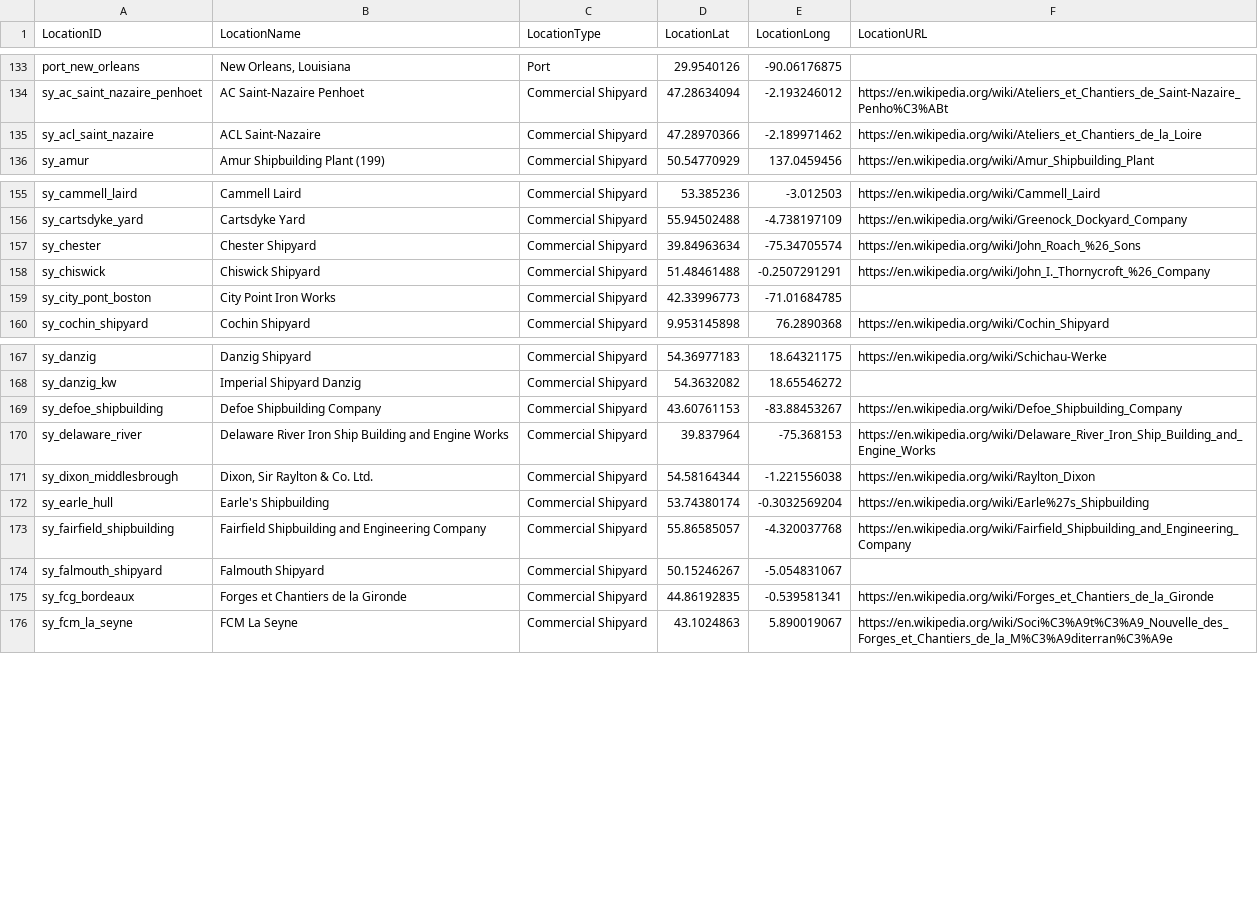
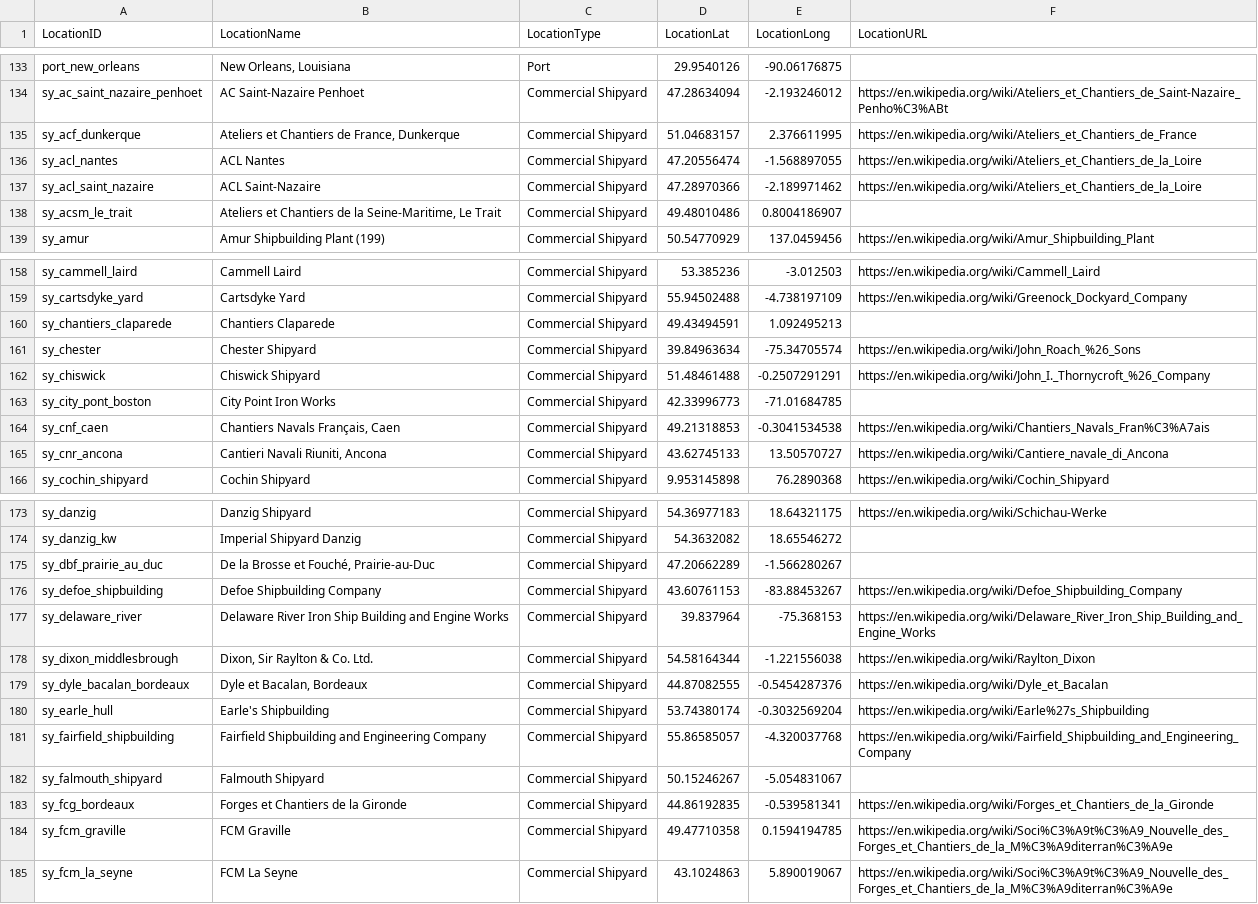
Before and after one commit to jasonmarcher/ferrous-dressed-vessels, a CSV file: res/prebuilt/locations.csv, drawn as a sheet; only a part is shown, gaps mark what is left out; the diff covers the shown part only; the diff names each change by its address in the sheet, - before the commit and + after, or states it on an @@ line.

Commit message:
@ D Add shipyard locations for French and Italian destroyers

```diff
--- a/res/prebuilt/locations.csv
+++ b/res/prebuilt/locations.csv
+row 135: sy_acf_dunkerque | Ateliers et Chantiers de France, Dunkerque | Commercial Shipyard | 51.04683157 | 2.376611995 | https://en.wikipedia.org/wiki/Ateliers_et_Chantiers_de_France
+row 136: sy_acl_nantes | ACL Nantes | Commercial Shipyard | 47.20556474 | -1.568897055 | https://en.wikipedia.org/wiki/Ateliers_et_Chantiers_de_la_Loire
+row 138: sy_acsm_le_trait | Ateliers et Chantiers de la Seine-Maritime, Le Trait | Commercial Shipyard | 49.48010486 | 0.8004186907
+row 160: sy_chantiers_claparede | Chantiers Claparede | Commercial Shipyard | 49.43494591 | 1.092495213
+row 164: sy_cnf_caen | Chantiers Navals Français, Caen | Commercial Shipyard | 49.21318853 | -0.3041534538 | https://en.wikipedia.org/wiki/Chantiers_Navals_Fran%C3%A7ais
+row 165: sy_cnr_ancona | Cantieri Navali Riuniti, Ancona | Commercial Shipyard | 43.62745133 | 13.50570727 | https://en.wikipedia.org/wiki/Cantiere_navale_di_Ancona
+row 175: sy_dbf_prairie_au_duc | De la Brosse et Fouché, Prairie-au-Duc | Commercial Shipyard | 47.20662289 | -1.566280267
+row 179: sy_dyle_bacalan_bordeaux | Dyle et Bacalan, Bordeaux | Commercial Shipyard | 44.87082555 | -0.5454287376 | https://en.wikipedia.org/wiki/Dyle_et_Bacalan
+row 184: sy_fcm_graville | FCM Graville | Commercial Shipyard | 49.47710358 | 0.1594194785 | https://en.wikipedia.org/wiki/Soci%C3%A9t%C3%A9_Nouvelle_des_Forges_et_Chantiers_de_la_M%C3%A9diterran%C3%A9e
```
Also changed, not shown: 2 added rows and 2 edited cells elsewhere in this file, 2 other files.
